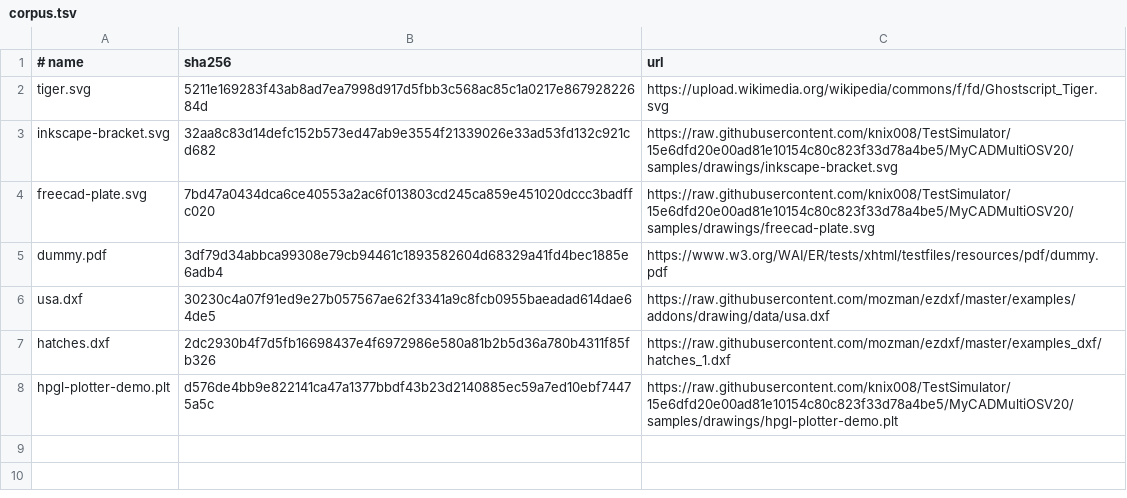
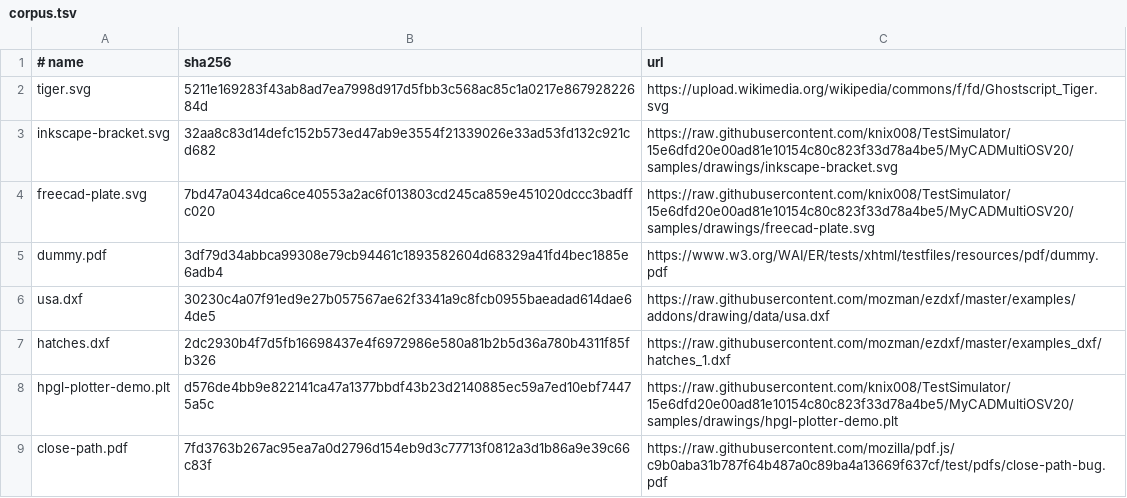
Before and after one commit to nasp2000/BeamBurin, a TSV file: assets/external/corpus.tsv, drawn as a sheet.

Commit message:
Add a vector PDF to the external corpus
A small real PDF with four filled path objects now exercises the PDF importer alongside the text-only file that must be rejected. PDFs that import successfully must produce objects, matching the SVG, DXF and HPGL rule.

```diff
--- a/assets/external/corpus.tsv
+++ b/assets/external/corpus.tsv
@@ -8 +8,2 @@ hatches.dxf	2dc2930b4f7d5fb16698437e4f6972986e580a81b2b5d36a780b4311f85fb326	htt
 hpgl-plotter-demo.plt	d576de4bb9e822141ca47a1377bbdf43b23d2140885ec59a7ed10ebf74475a5c	https://raw.githubusercontent.com/knix008/TestSimulator/15e6dfd20e00ad81e10154c80c823f33d78a4be5/MyCADMultiOSV20/samples/drawings/hpgl-plotter-demo.plt
+close-path.pdf	7fd3763b267ac95ea7a0d2796d154eb9d3c77713f0812a3d1b86a9e39c66c83f	https://raw.githubusercontent.com/mozilla/pdf.js/c9b0aba31b787f64b487a0c89ba4a13669f637cf/test/pdfs/close-path-bug.pdf
```
Also changed, not shown: 1 other file.
